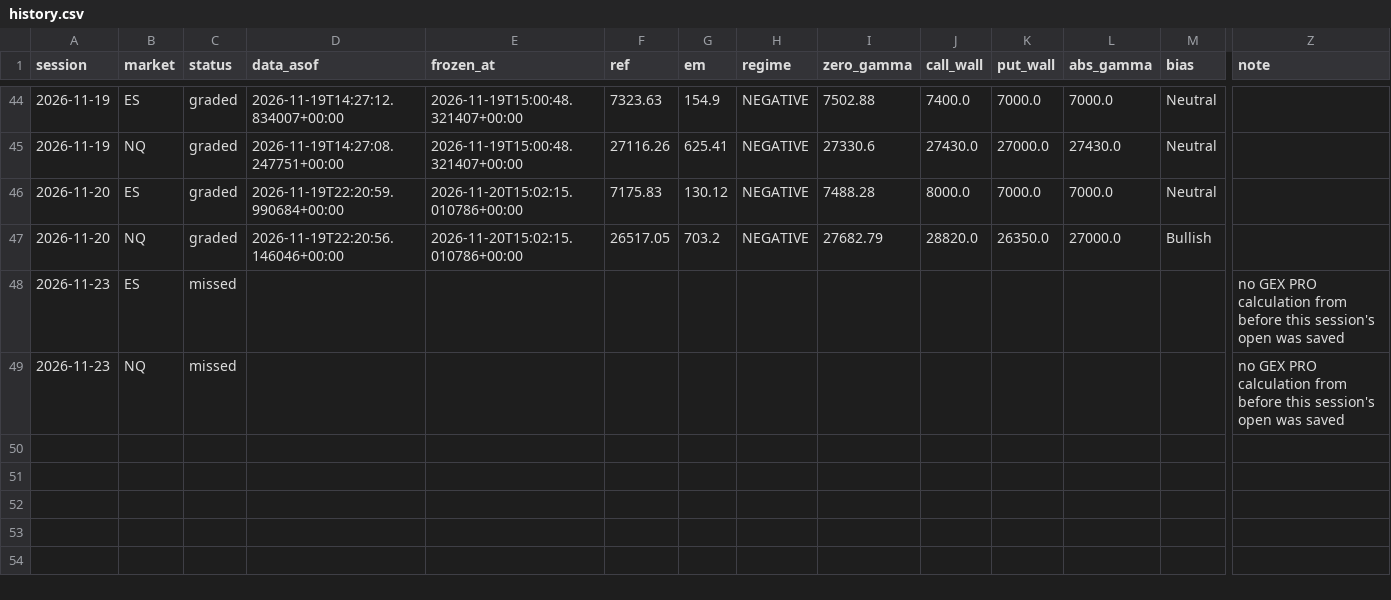
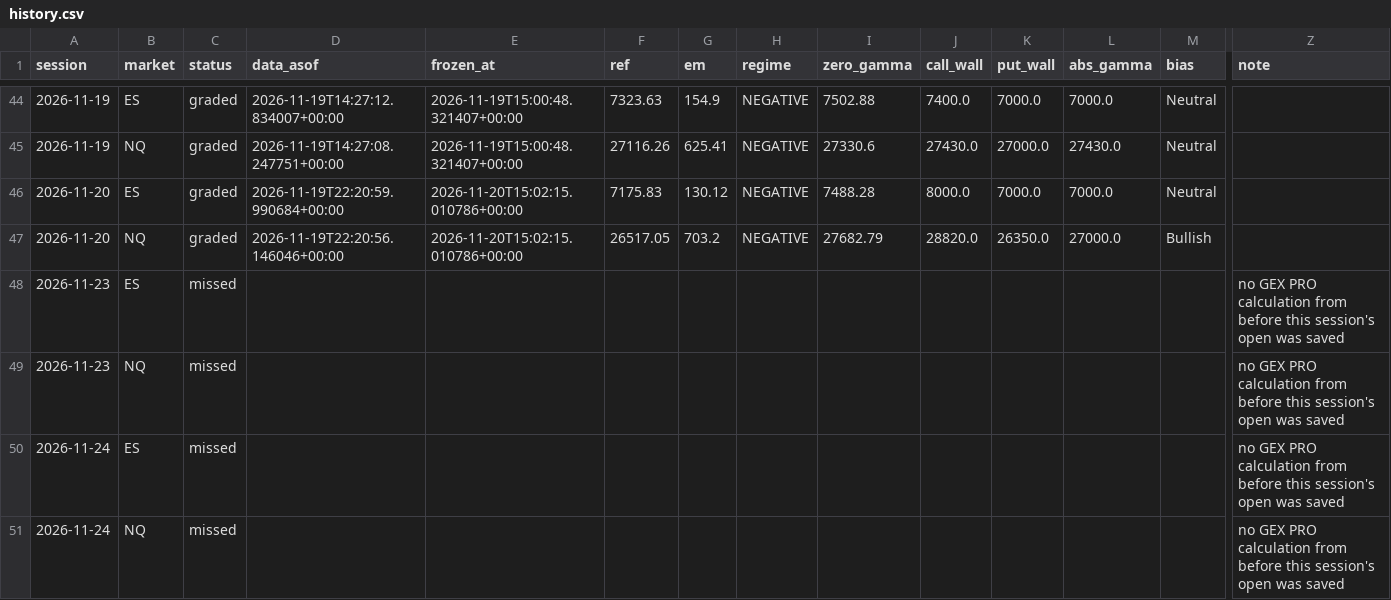
Before and after one commit to WSEVwevx/gex-pro, a CSV file: history.csv, drawn as a sheet; only a part is shown, gaps mark what is left out; rows hold the shown columns only; the diff names each change by its address in the sheet, - before the commit and + after, or states it on an @@ line.

```diff
--- a/history.csv
+++ b/history.csv
+row 50: 2026-11-24 | ES | missed |  |  |  |  |  |  |  |  |  |  | no GEX PRO calculation from before this session's open was saved
+row 51: 2026-11-24 | NQ | missed |  |  |  |  |  |  |  |  |  |  | no GEX PRO calculation from before this session's open was saved
```
Also changed, not shown: 2 other files.
